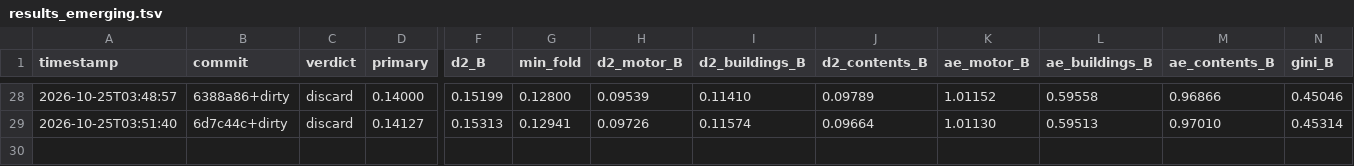
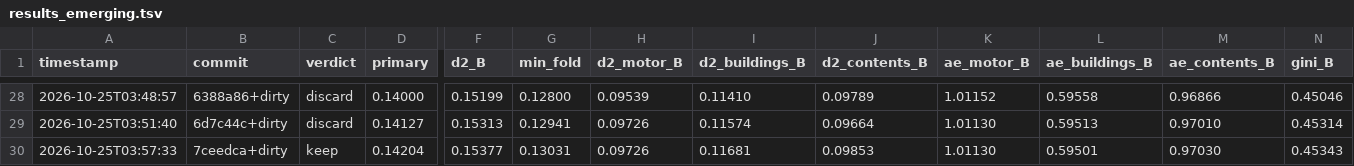
Before and after one commit to farmcoding/iaa-hackathon-2026, a TSV file: results_emerging.tsv, drawn as a sheet; only a part is shown, gaps mark what is left out; rows hold the shown columns only; the diff names each change by its address in the sheet, - before the commit and + after, or states it on an @@ line.

Commit message:
exp(keep): Stack the two near-miss discards from this session — energy_rating (buildings+contents, 2026-10-25T03:47:04, +0.00071 both folds) and previous_insurer (2026-10-25T03:51:40, +0.00066 both folds, restricted here to motor+buildings since contents' own component D² fell in that run) — onto the kept champion, since each alone cleared both folds but missed the 0.001 margin, and today's two keeps (fuel-on-E12, cover+elevation) came from exactly this pattern.
loop iteration 1, 2026-10-25T03:52:06; primary 0.14204, min_fold 0.13031

```diff
--- a/results_emerging.tsv
+++ b/results_emerging.tsv
+row 30: 2026-10-25T03:57:33 | 7ceedca+dirty | keep | 0.14204 | 0.15377 | 0.13031 | 0.09726 | 0.11681 | 0.09853 | 1.01130 | 0.59501 | 0.97030 | 0.45343
```
Also changed, not shown: 1 other file.
